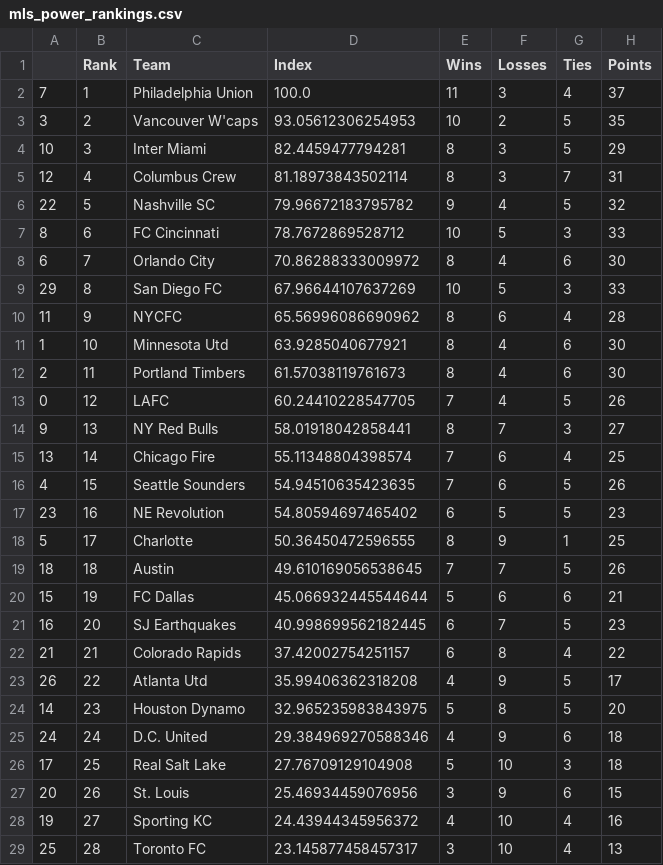
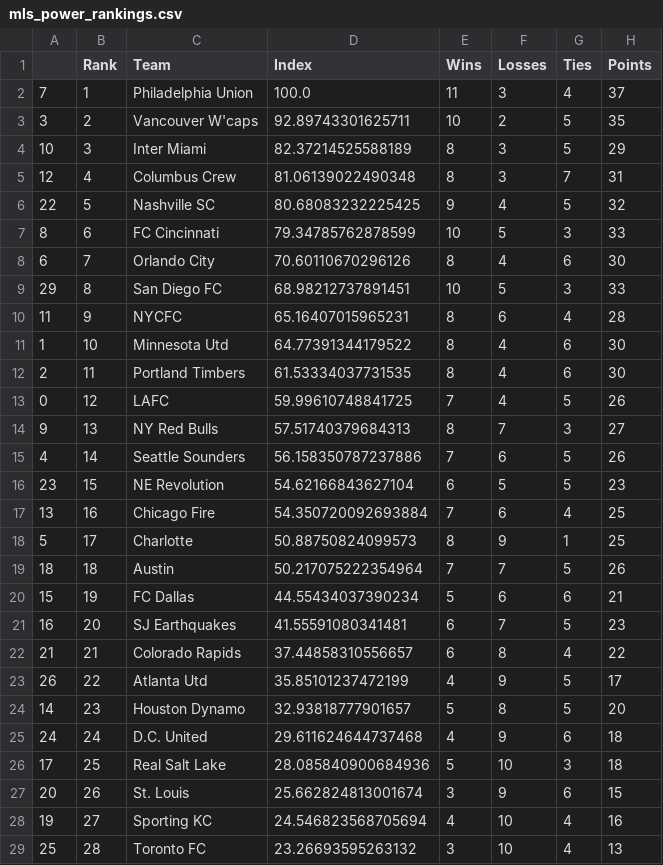
Before and after one commit to jmn5/powerRankCSVFiles, a CSV file: mls_power_rankings.csv, drawn as a sheet; only a part is shown; the diff covers the shown part only.

```diff
--- a/mls_power_rankings.csv
+++ b/mls_power_rankings.csv
@@ -2,28 +2,28 @@
 7,1,Philadelphia Union,100.0,11,3,4,37
-3,2,Vancouver W'caps,93.05612306254953,10,2,5,35
-10,3,Inter Miami,82.4459477794281,8,3,5,29
-12,4,Columbus Crew,81.18973843502114,8,3,7,31
-22,5,Nashville SC,79.96672183795782,9,4,5,32
-8,6,FC Cincinnati,78.7672869528712,10,5,3,33
-6,7,Orlando City,70.86288333009972,8,4,6,30
-29,8,San Diego FC,67.96644107637269,10,5,3,33
-11,9,NYCFC,65.56996086690962,8,6,4,28
-1,10,Minnesota Utd,63.9285040677921,8,4,6,30
-2,11,Portland Timbers,61.57038119761673,8,4,6,30
-0,12,LAFC,60.24410228547705,7,4,5,26
-9,13,NY Red Bulls,58.01918042858441,8,7,3,27
-13,14,Chicago Fire,55.11348804398574,7,6,4,25
-4,15,Seattle Sounders,54.94510635423635,7,6,5,26
-23,16,NE Revolution,54.80594697465402,6,5,5,23
-5,17,Charlotte,50.36450472596555,8,9,1,25
-18,18,Austin,49.610169056538645,7,7,5,26
-15,19,FC Dallas,45.066932445544644,5,6,6,21
-16,20,SJ Earthquakes,40.998699562182445,6,7,5,23
-21,21,Colorado Rapids,37.42002754251157,6,8,4,22
-26,22,Atlanta Utd,35.99406362318208,4,9,5,17
-14,23,Houston Dynamo,32.965235983843975,5,8,5,20
-24,24,D.C. United,29.384969270588346,4,9,6,18
-17,25,Real Salt Lake,27.76709129104908,5,10,3,18
-20,26,St. Louis,25.46934459076956,3,9,6,15
-19,27,Sporting KC,24.43944345956372,4,10,4,16
-25,28,Toronto FC,23.145877458457317,3,10,4,13
+3,2,Vancouver W'caps,92.89743301625711,10,2,5,35
+10,3,Inter Miami,82.37214525588189,8,3,5,29
+12,4,Columbus Crew,81.06139022490348,8,3,7,31
+22,5,Nashville SC,80.68083232225425,9,4,5,32
+8,6,FC Cincinnati,79.34785762878599,10,5,3,33
+6,7,Orlando City,70.60110670296126,8,4,6,30
+29,8,San Diego FC,68.98212737891451,10,5,3,33
+11,9,NYCFC,65.16407015965231,8,6,4,28
+1,10,Minnesota Utd,64.77391344179522,8,4,6,30
+2,11,Portland Timbers,61.53334037731535,8,4,6,30
+0,12,LAFC,59.99610748841725,7,4,5,26
+9,13,NY Red Bulls,57.51740379684313,8,7,3,27
+4,14,Seattle Sounders,56.158350787237886,7,6,5,26
+23,15,NE Revolution,54.62166843627104,6,5,5,23
+13,16,Chicago Fire,54.350720092693884,7,6,4,25
+5,17,Charlotte,50.88750824099573,8,9,1,25
+18,18,Austin,50.217075222354964,7,7,5,26
+15,19,FC Dallas,44.55434037390234,5,6,6,21
+16,20,SJ Earthquakes,41.55591080341481,6,7,5,23
+21,21,Colorado Rapids,37.44858310556657,6,8,4,22
+26,22,Atlanta Utd,35.85101237472199,4,9,5,17
+14,23,Houston Dynamo,32.93818777901657,5,8,5,20
+24,24,D.C. United,29.611624644737468,4,9,6,18
+17,25,Real Salt Lake,28.085840900684936,5,10,3,18
+20,26,St. Louis,25.662824813001674,3,9,6,15
+19,27,Sporting KC,24.546823568705694,4,10,4,16
+25,28,Toronto FC,23.26693595263132,3,10,4,13
```
Also changed, not shown: 2 edited cells elsewhere in this file, NHL_power_rankings.csv, mens_pll_rankings.csv, 3 other files.
